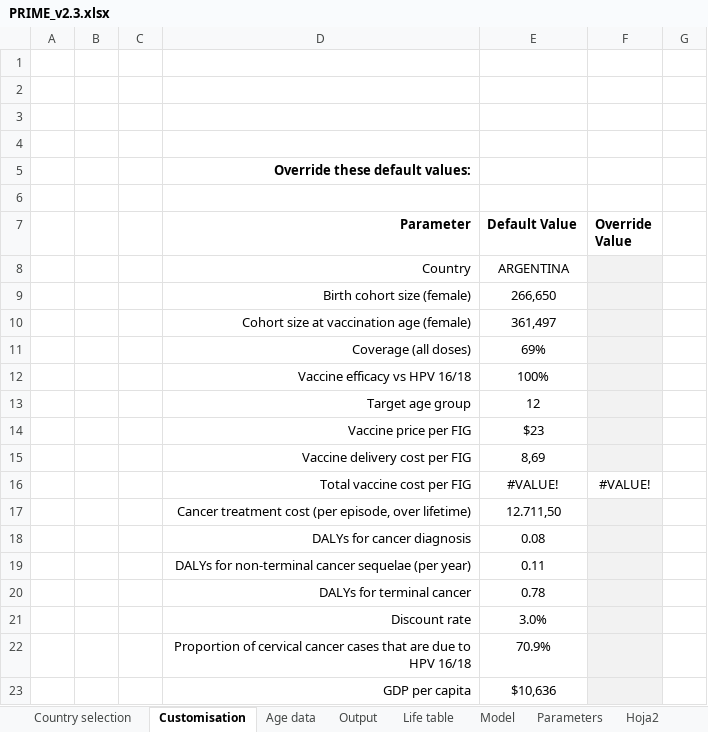
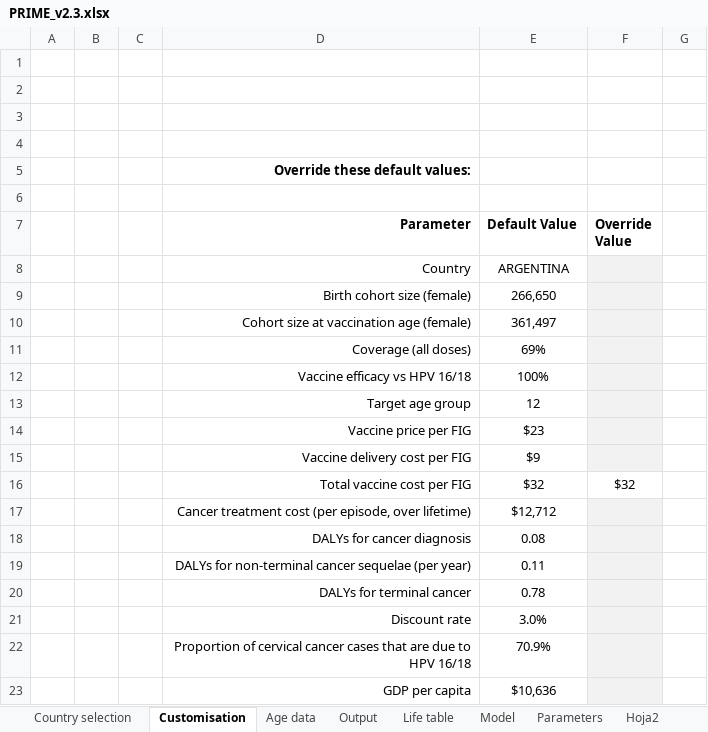
Before and after one commit to agsantoro/piaTool, an Excel workbook: xlsx/PRIME_v2.3.xlsx, sheet Customisation, drawn as a sheet; values as stored, in another font and other column widths than the file's, no borders; charts and pictures not drawn; removed rows and columns are numbered as before the commit, all else as after; the diff names each change by its address in the sheet, - before the commit and + after, or states it on an @@ line.

```diff
--- a/xlsx/PRIME_v2.3.xlsx (sheet Customisation)
+++ b/xlsx/PRIME_v2.3.xlsx (sheet Customisation)
-E15 (Default Value): 8,69
+E15 (Default Value): $9
-row 16:  |  |  | Total vaccine cost per FIG | #VALUE! | #VALUE!
+row 16:  |  |  | Total vaccine cost per FIG | $32 | $32
-E17 (Default Value): 12.711,50
+E17 (Default Value): $12,712
```
Also changed, not shown: sheet Model, sheet Parameters, sheet mortall, sheet Life table, sheet mortcecx, sheet incidence, 3 more sheets, hidden cells, charts or pictures, 2 other files.
